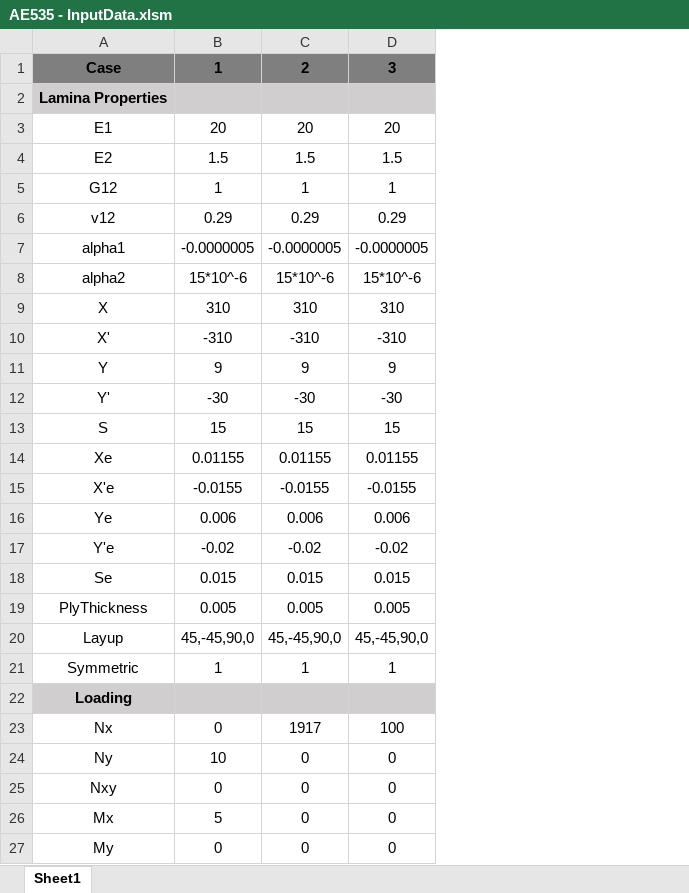
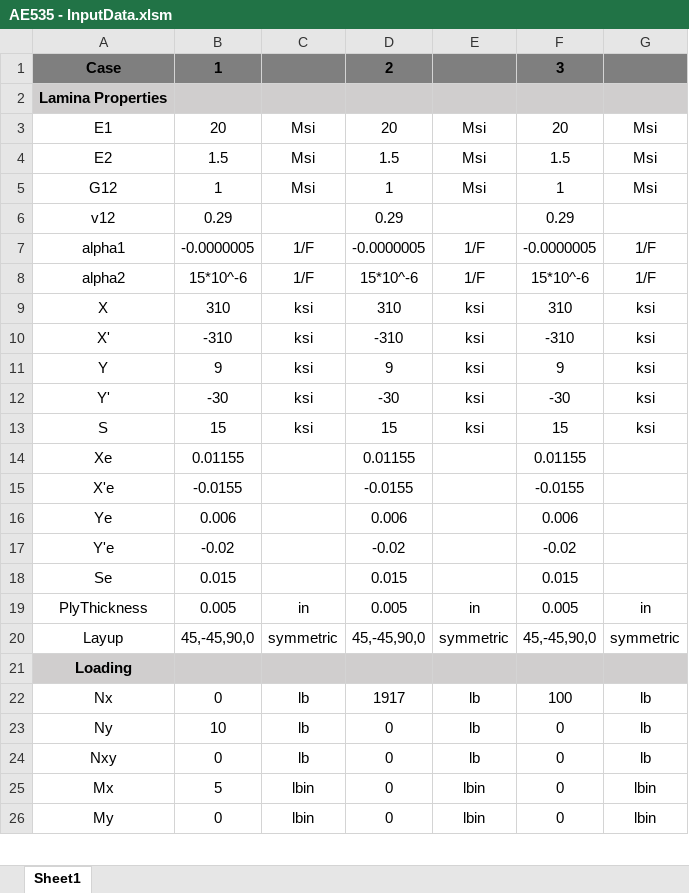
Before and after one commit to NickAgtual/Mechanics-Of-Composite-Structures, an Excel workbook: Final Project/AE535 - InputData.xlsm, sheet Sheet1, drawn as a sheet; only a part is shown; values as stored, in another font and other column widths than the file's, no borders; removed rows and columns are numbered as before the commit, all else as after; the diff names each change by its address in the sheet, - before the commit and + after, or states it on an @@ line.

Commit message:
Read all input fields in GUI

```diff
--- a/Final Project/AE535 - InputData.xlsm (sheet Sheet1)
+++ b/Final Project/AE535 - InputData.xlsm (sheet Sheet1)
+column C, rows 3-26: Msi | Msi | Msi |  | 1/F | 1/F | ksi | ksi | ksi | ksi | ksi |  |  |  |  |  | in | symmetric |  | lb | lb | lb | lbin | lbin
+column E, rows 3-26: Msi | Msi | Msi |  | 1/F | 1/F | ksi | ksi | ksi | ksi | ksi |  |  |  |  |  | in | symmetric |  | lb | lb | lb | lbin | lbin
+column G, rows 3-26: Msi | Msi | Msi |  | 1/F | 1/F | ksi | ksi | ksi | ksi | ksi |  |  |  |  |  | in | symmetric |  | lb | lb | lb | lbin | lbin
-row 21: Symmetric | 1 | 1 | 1
```
Also changed, not shown: 1 other file.
